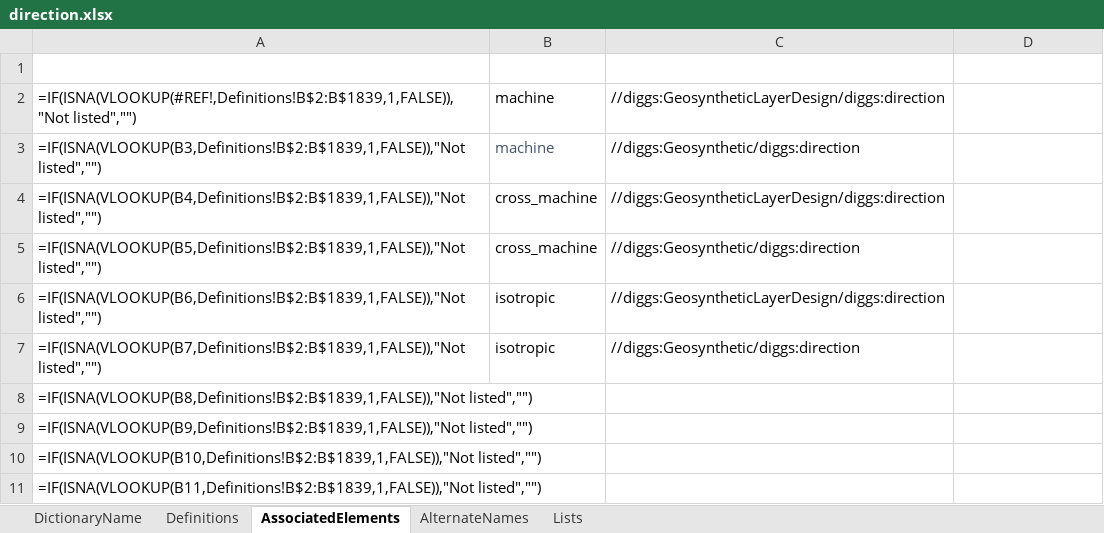
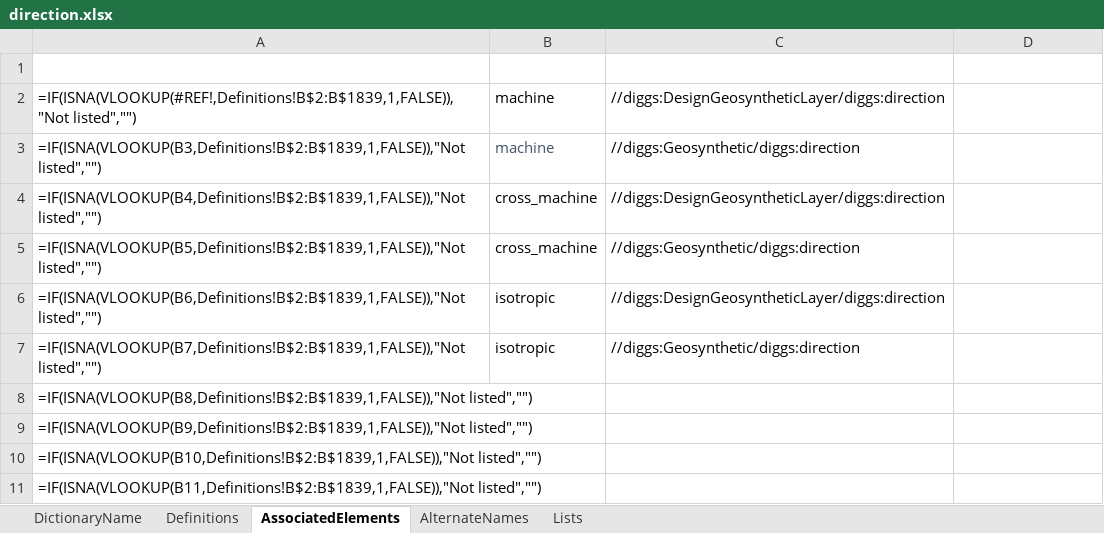
Before and after one commit to DIGGSml/def, an Excel workbook: Codelist Excel Files and Conversion Templates to XML/direction.xlsx, sheet AssociatedElements, drawn as a sheet; only a part is shown; values as stored, in another font and other column widths than the file's, no borders; formulas without a stored value are shown as written; table styles not drawn; the diff names each change by its address in the sheet, - before the commit and + after, or states it on an @@ line.

```diff
--- a/Codelist Excel Files and Conversion Templates to XML/direction.xlsx (sheet AssociatedElements)
+++ b/Codelist Excel Files and Conversion Templates to XML/direction.xlsx (sheet AssociatedElements)
-C2 (SourceElement): //diggs:GeosyntheticLayerDesign/diggs:direction
+C2 (SourceElement): //diggs:DesignGeosyntheticLayer/diggs:direction
-C4 (SourceElement): //diggs:GeosyntheticLayerDesign/diggs:direction
+C4 (SourceElement): //diggs:DesignGeosyntheticLayer/diggs:direction
-C6 (SourceElement): //diggs:GeosyntheticLayerDesign/diggs:direction
+C6 (SourceElement): //diggs:DesignGeosyntheticLayer/diggs:direction
```
Also changed, not shown: sheet DictionaryName, Codelist Excel Files and Conversion Templates to XML/basis.xlsx, Codelist Excel Files and Conversion Templates to XML/gridPattern.xlsx, 25 other files.
